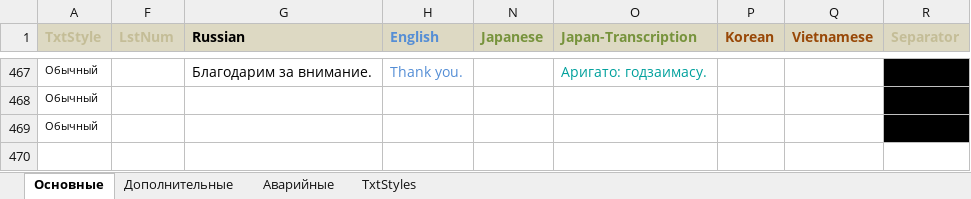
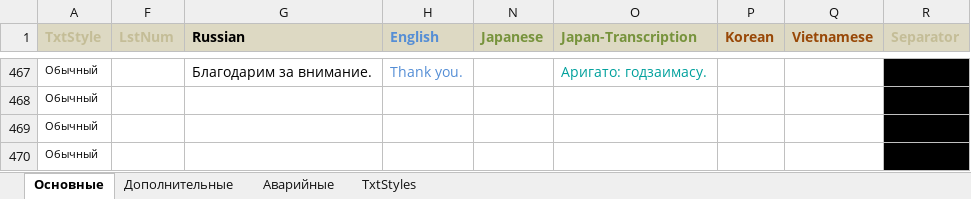
Before and after one commit to stanislavbogdanov/SU_AnnouncementsBook, an Excel workbook: Сборник информационных сообщений.xlsm, sheet Основные, drawn as a sheet; only a part is shown, gaps mark what is left out; values as stored, in another font and other column widths than the file's, no borders; conditional formats and table styles not drawn; the diff names each change by its address in the sheet, - before the commit and + after, or states it on an @@ line.

Commit message:
LanguageRange

```diff
--- a/Сборник информационных сообщений.xlsm (sheet Основные)
+++ b/Сборник информационных сообщений.xlsm (sheet Основные)
+row 470: Обычный
```
Also changed, not shown: hidden cells.
